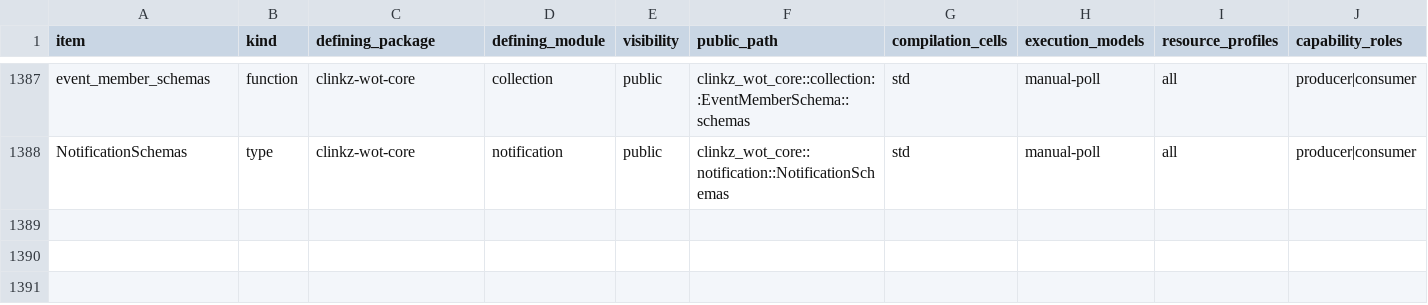
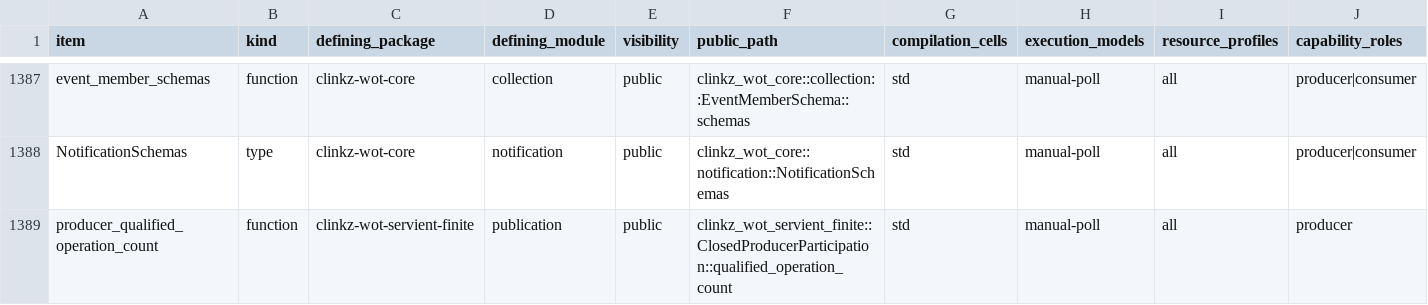
Before and after one commit to yushun1990/clinkz-wot, a CSV file: docs/api-ownership.csv, drawn as a sheet; only a part is shown, gaps mark what is left out; rows hold the shown columns only; the diff names each change by its address in the sheet, - before the commit and + after, or states it on an @@ line.

Commit message:
fix(producer): qualify complete shared native schema inventory

```diff
--- a/docs/api-ownership.csv
+++ b/docs/api-ownership.csv
+row 1389: producer_qualified_operation_count | function | clinkz-wot-servient-finite | publication | public | clinkz_wot_servient_finite::ClosedProducerParticipation::qualified_operation_count | std | manual-poll | all | producer
```
Also changed, not shown: 10 other files.
